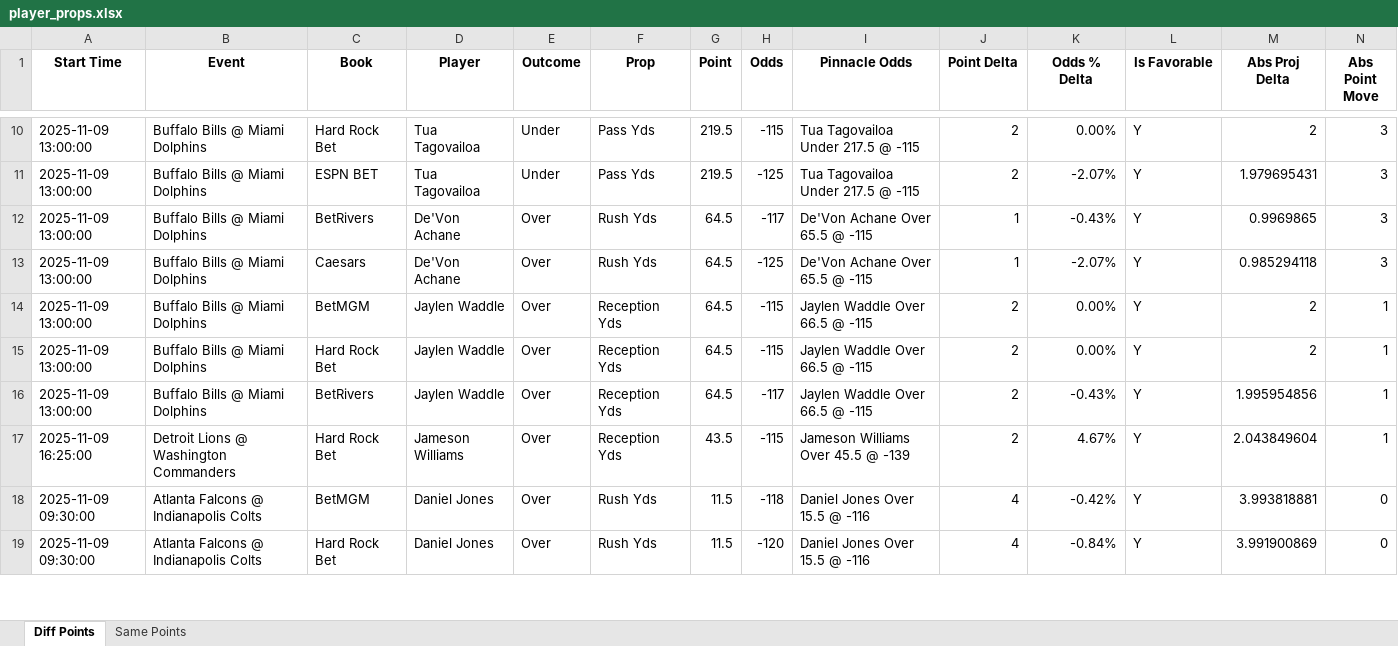
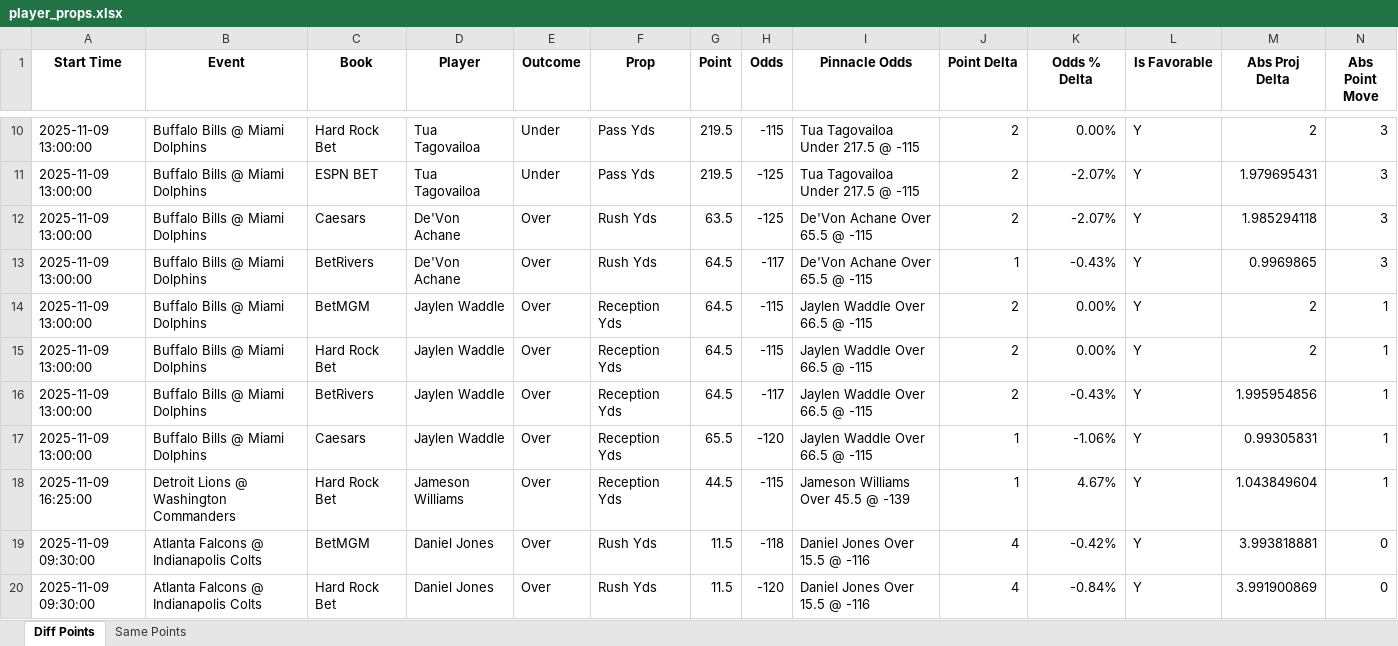
Before and after one commit to rahulShahCode/player-props-scraper, an Excel workbook: player_props.xlsx, sheet Diff Points, drawn as a sheet; only a part is shown, gaps mark what is left out; values as stored, in another font and other column widths than the file's, no borders; removed rows and columns are numbered as before the commit, all else as after; the diff covers the shown part only; the diff names each change by its address in the sheet, - before the commit and + after, or states it on an @@ line.

```diff
--- a/player_props.xlsx (sheet Diff Points)
+++ b/player_props.xlsx (sheet Diff Points)
+row 12: 2025-11-09 13:00:00 | Buffalo Bills @ Miami Dolphins | Caesars | De'Von Achane | Over | Rush Yds | 63.5 | -125 | De'Von Achane Over 65.5 @ -115 | 2 | -2.07% | Y | 1.985294118 | 3
-row 13: 2025-11-09 13:00:00 | Buffalo Bills @ Miami Dolphins | Caesars | De'Von Achane | Over | Rush Yds | 64.5 | -125 | De'Von Achane Over 65.5 @ -115 | 1 | -2.07% | Y | 0.985294118 | 3
+row 17: 2025-11-09 13:00:00 | Buffalo Bills @ Miami Dolphins | Caesars | Jaylen Waddle | Over | Reception Yds | 65.5 | -120 | Jaylen Waddle Over 66.5 @ -115 | 1 | -1.06% | Y | 0.99305831 | 1
-G18 (Point): 43.5
+G18 (Point): 44.5
-J18 (Point Delta): 2
+J18 (Point Delta): 1
-M18 (Abs Proj Delta): 2.043849604
+M18 (Abs Proj Delta): 1.043849604
```
Also changed, not shown: 13 added rows, 5 removed rows, 2 moved rows and 9 edited cells elsewhere in this sheet, sheet Same Points, 2 other files.
